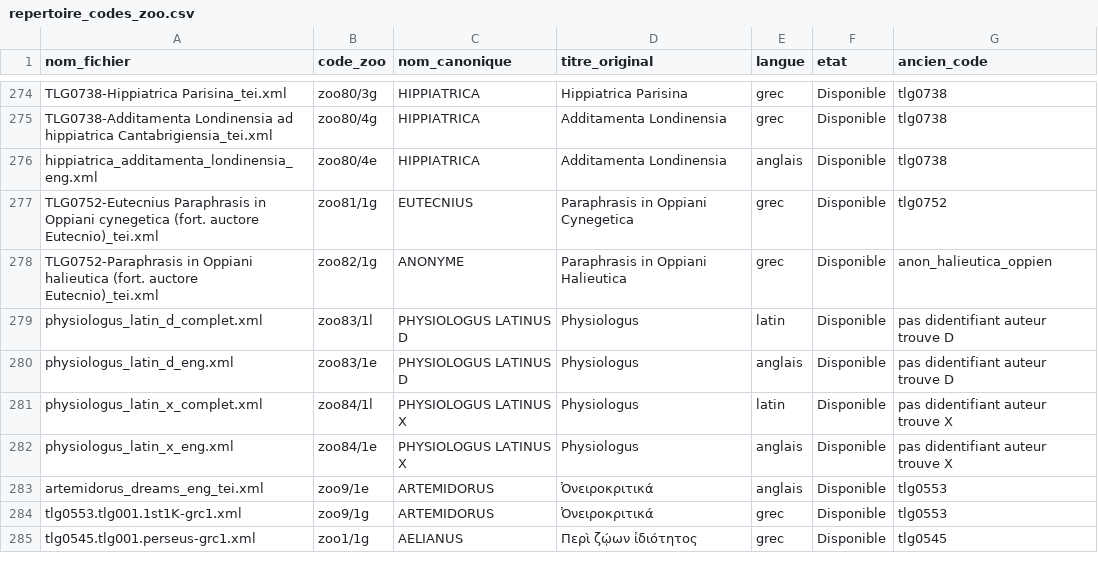
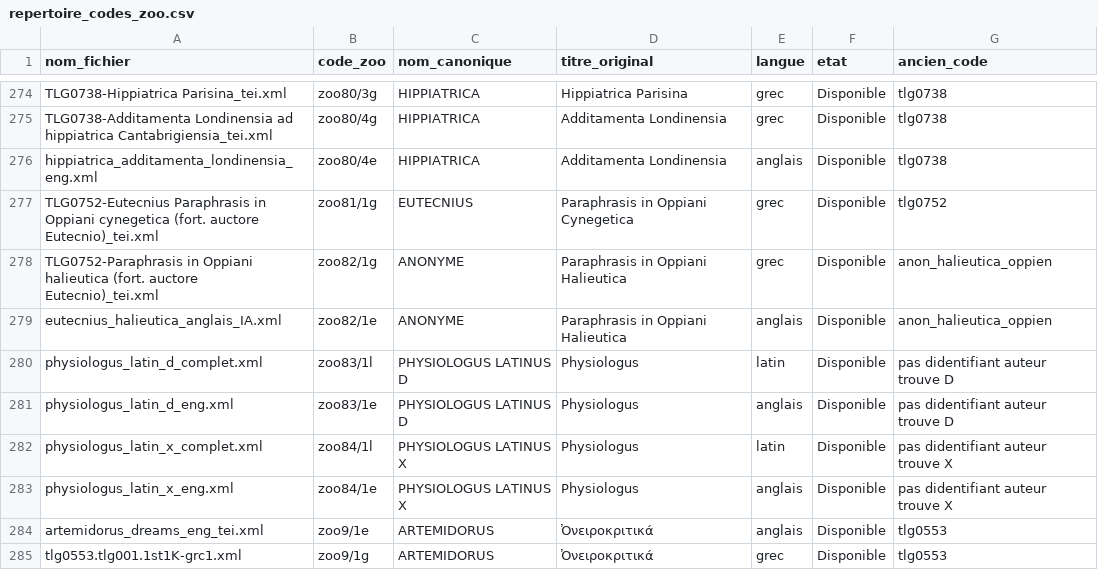
Before and after one commit to Wimmics/zoomathia, a CSV file: Named_entity_recognition/data/repertoire_zoo/repertoire_codes_zoo.csv, drawn as a sheet; only a part is shown, gaps mark what is left out; the shorter side is filled out with more unchanged rows; the diff names each change by its address in the sheet, - before the commit and + after, or states it on an @@ line.

Commit message:
Ajoute la traduction anglaise de la paraphrase d'Eutecnius sur les Halieutiques d'Oppien (zoo82/1e) - 21 chapitres, traduction IA (Claude) depuis le grec, non relue par un specialiste

```diff
--- a/Named_entity_recognition/data/repertoire_zoo/repertoire_codes_zoo.csv
+++ b/Named_entity_recognition/data/repertoire_zoo/repertoire_codes_zoo.csv
+row 279: eutecnius_halieutica_anglais_IA.xml | zoo82/1e | ANONYME | Paraphrasis in Oppiani Halieutica | anglais | Disponible | anon_halieutica_oppien
```
Also changed, not shown: 1 other file.
